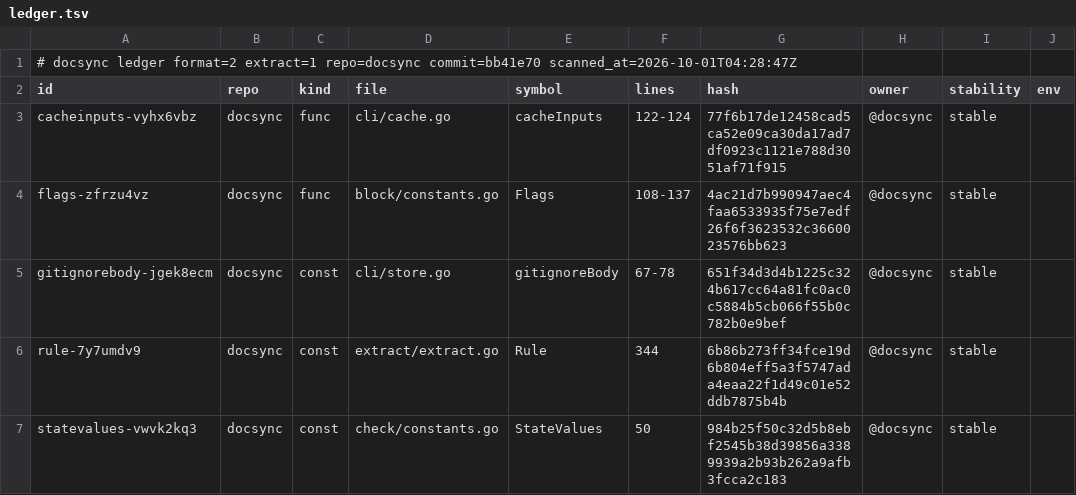
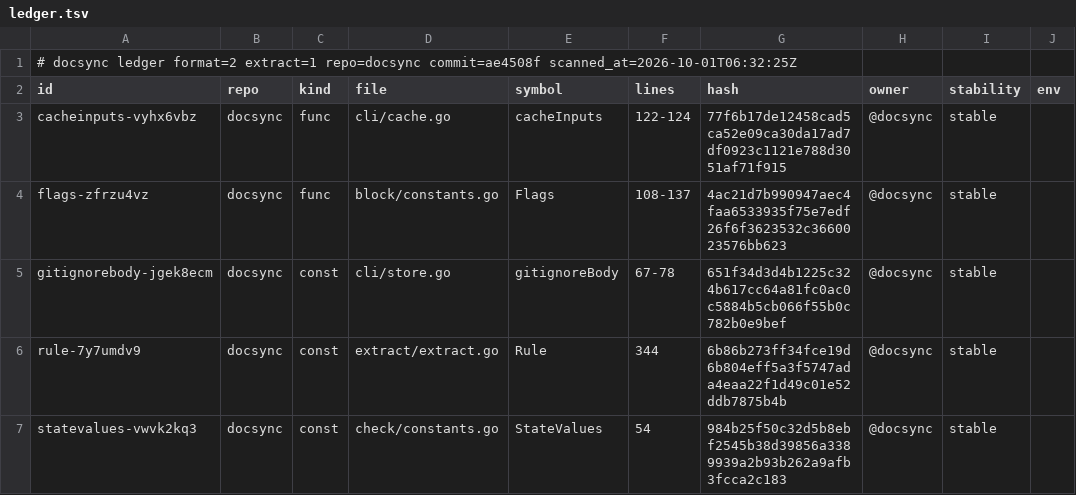
Before and after one commit to ubgo/docsync, a TSV file: .ds/ledger.tsv, drawn as a sheet; only a part is shown; the diff names each change by its address in the sheet, - before the commit and + after, or states it on an @@ line.

```diff
--- a/.ds/ledger.tsv
+++ b/.ds/ledger.tsv
-A1 (id): …extract=1 repo=docsync commit=bb41e70 scanned_at=2026-10-01T04:28:47Z
+A1 (id): …extract=1 repo=docsync commit=ae4508f scanned_at=2026-10-01T06:32:25Z
-F7 (lines): 50
+F7 (lines): 54
```
Also changed, not shown: .ds/refs.tsv, 44 other files.
